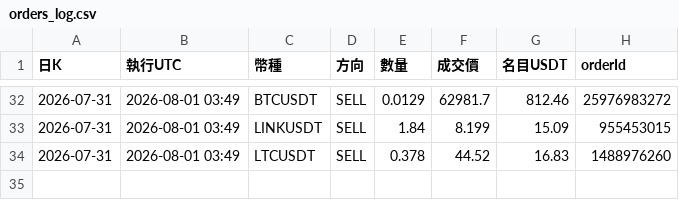
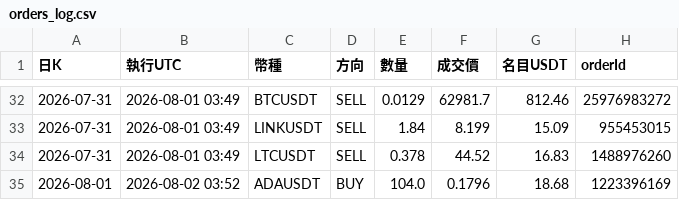
Before and after one commit to pidasin/crypto_combo_forward, a CSV file: orders_log.csv, drawn as a sheet; only a part is shown, gaps mark what is left out.

```diff
--- a/orders_log.csv
+++ b/orders_log.csv
@@ -34 +34,2 @@
 2026-07-31,2026-08-01 03:49,LTCUSDT,SELL,0.378,44.52,16.83,1488976260
+2026-08-01,2026-08-02 03:52,ADAUSDT,BUY,104.0,0.1796,18.68,1223396169
```
Also changed, not shown: bot_log.csv, combo_forward_log.csv, 4 other files.
